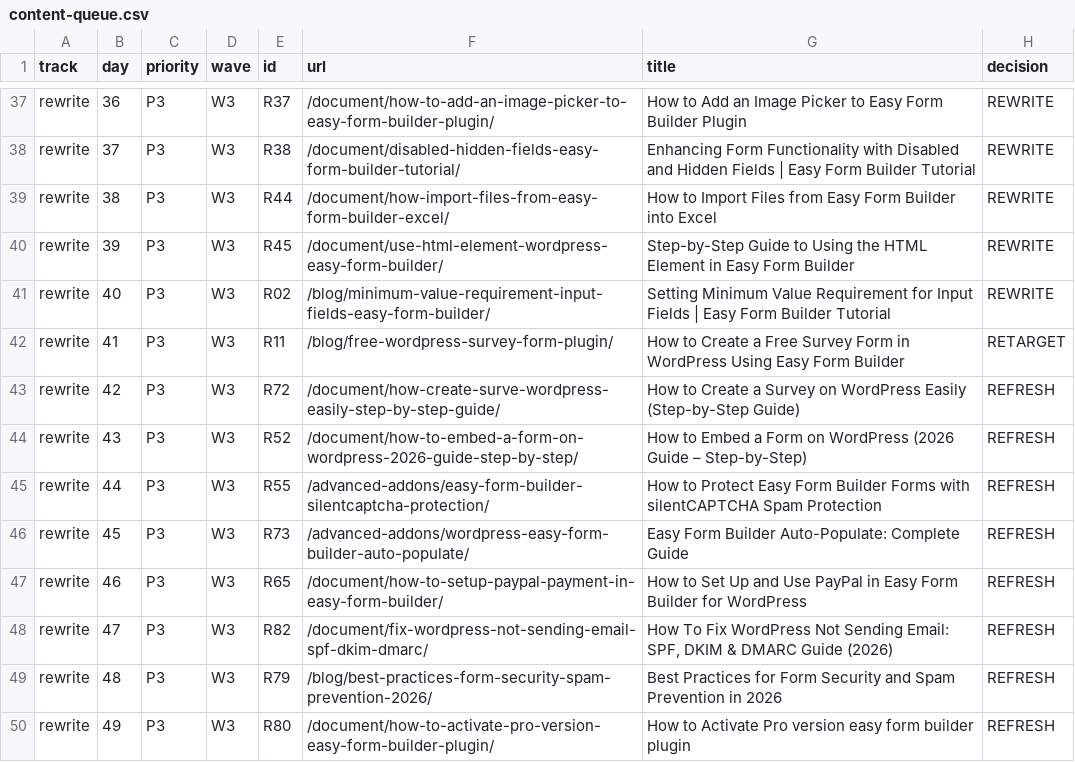
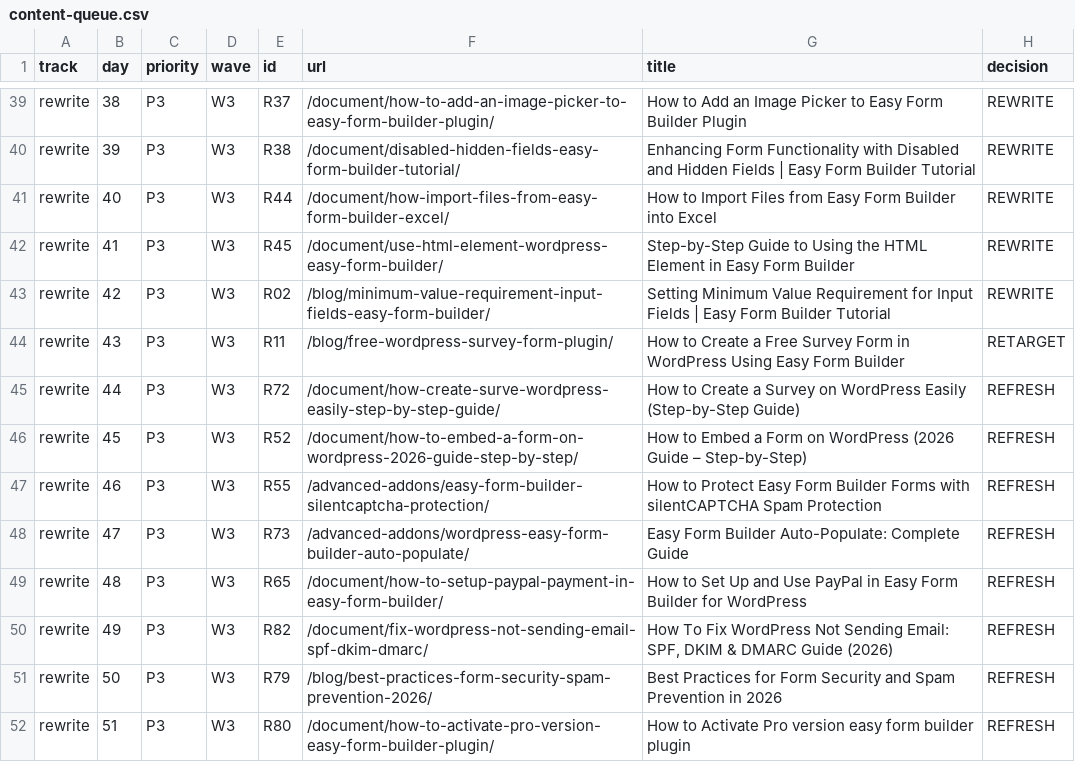
Before and after one commit to hassantafreshi/easy-form-builder, a CSV file: docs/content-seo/content-queue.csv, drawn as a sheet; only a part is shown, gaps mark what is left out; addresses are those after the commit; the diff covers the shown part only; the diff names each change by its address in the sheet, - before the commit and + after, or states it on an @@ line.

```diff
--- a/docs/content-seo/content-queue.csv
+++ b/docs/content-seo/content-queue.csv
-B39 (day): 36
+B39 (day): 38
-B40 (day): 37
+B40 (day): 39
-B41 (day): 38
+B41 (day): 40
-B42 (day): 39
+B42 (day): 41
-B43 (day): 40
+B43 (day): 42
-B44 (day): 41
+B44 (day): 43
-B45 (day): 42
+B45 (day): 44
-B46 (day): 43
+B46 (day): 45
-B47 (day): 44
+B47 (day): 46
-B48 (day): 45
+B48 (day): 47
-B49 (day): 46
+B49 (day): 48
-B50 (day): 47
+B50 (day): 49
-B51 (day): 48
+B51 (day): 50
-B52 (day): 49
+B52 (day): 51
```
Also changed, not shown: 3 added rows, 2 removed rows, 20 moved rows and 42 edited cells elsewhere in this file, docs/content-seo/style/ar/GLOSSARY.csv, 5 other files.
